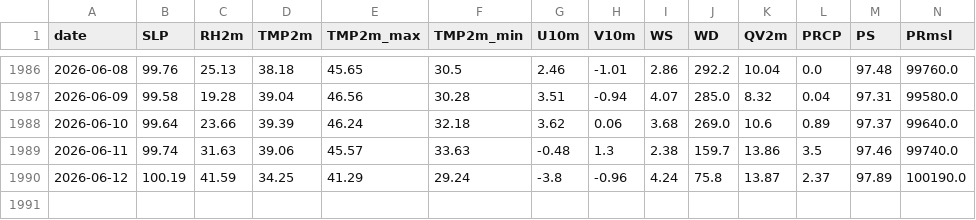
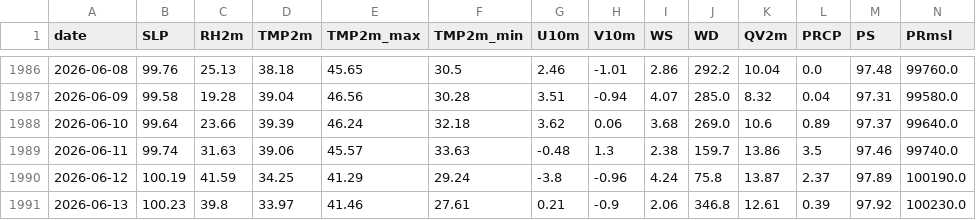
Before and after one commit to souravk03/openmeteo-live-forecast, a CSV file: data/Delhi/nasa_cache.csv, drawn as a sheet; only a part is shown, gaps mark what is left out; rows hold the shown columns only; the diff names each change by its address in the sheet, - before the commit and + after, or states it on an @@ line.

Commit message:
forecast-bot: daily run 2026-06-16

```diff
--- a/data/Delhi/nasa_cache.csv
+++ b/data/Delhi/nasa_cache.csv
+row 1991: 2026-06-13 | 100.23 | 39.8 | 33.97 | 41.46 | 27.61 | 0.21 | -0.9 | 2.06 | 346.8 | 12.61 | 0.39 | 97.92 | 100230.0
```
